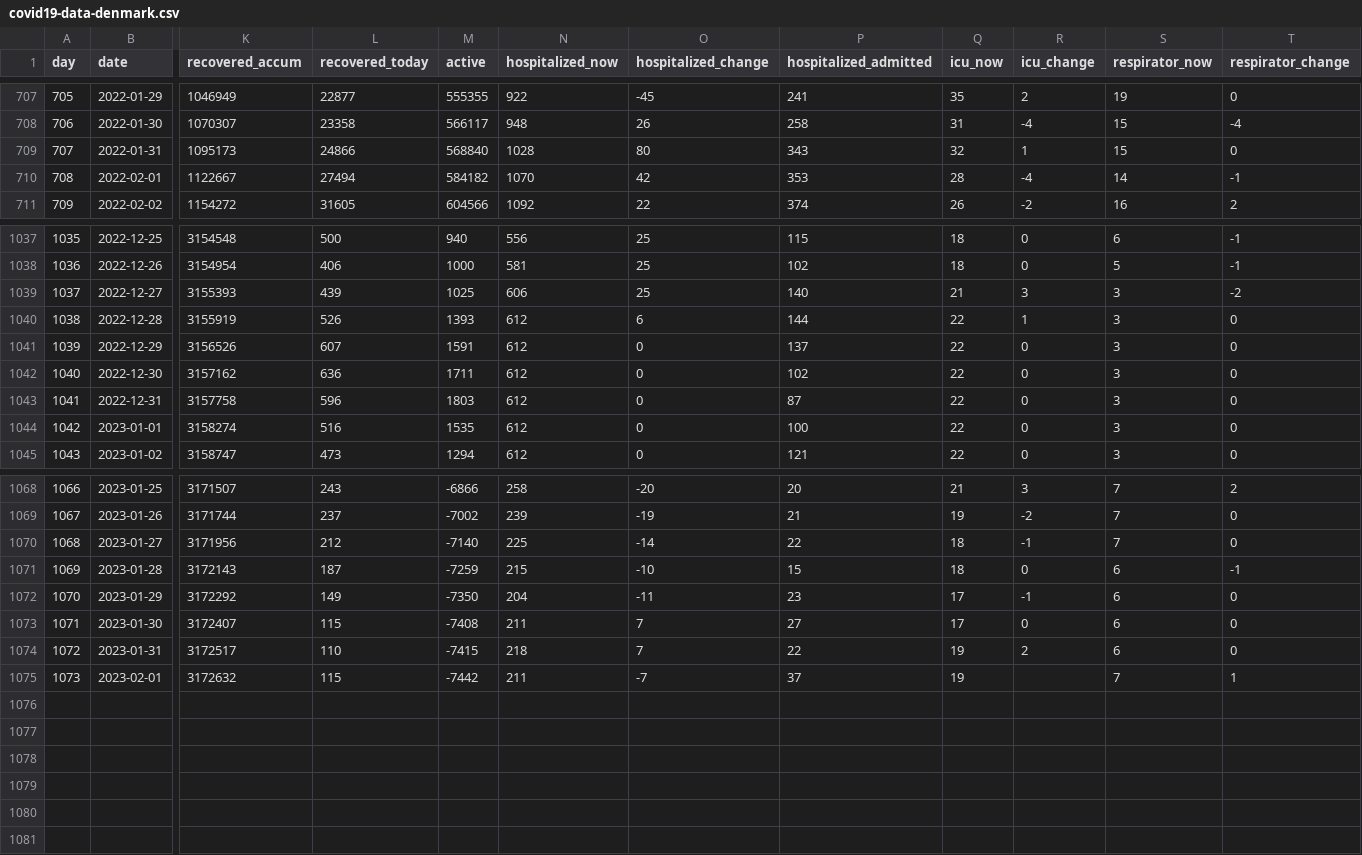
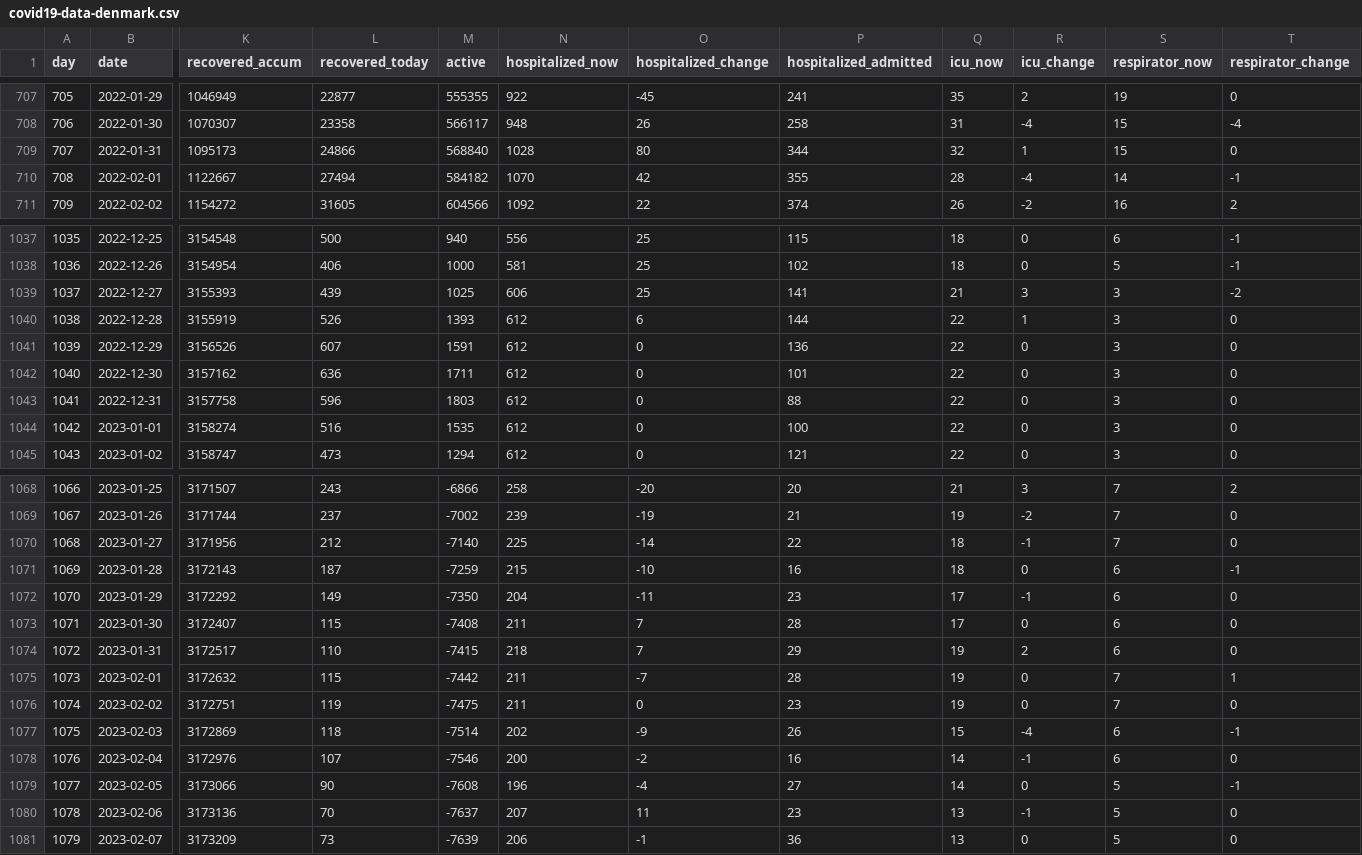
Before and after one commit to xidus/covid-19, a CSV file: covid19-data-denmark.csv, drawn as a sheet; only a part is shown, gaps mark what is left out; rows hold the shown columns only; the diff covers the shown part only; the diff names each change by its address in the sheet, - before the commit and + after, or states it on an @@ line.

```diff
--- a/covid19-data-denmark.csv
+++ b/covid19-data-denmark.csv
-P709 (hospitalized_admitted): 343
+P709 (hospitalized_admitted): 344
-P710 (hospitalized_admitted): 353
+P710 (hospitalized_admitted): 355
-P1039 (hospitalized_admitted): 140
+P1039 (hospitalized_admitted): 141
-P1041 (hospitalized_admitted): 137
+P1041 (hospitalized_admitted): 136
-P1042 (hospitalized_admitted): 102
+P1042 (hospitalized_admitted): 101
-P1043 (hospitalized_admitted): 87
+P1043 (hospitalized_admitted): 88
-P1071 (hospitalized_admitted): 15
+P1071 (hospitalized_admitted): 16
-P1073 (hospitalized_admitted): 27
+P1073 (hospitalized_admitted): 28
-P1074 (hospitalized_admitted): 22
+P1074 (hospitalized_admitted): 29
-P1075 (hospitalized_admitted): 37
+P1075 (hospitalized_admitted): 28
-R1075 (icu_change): (empty)
+R1075 (icu_change): 0
+row 1076: 1074 | 2023-02-02 | 3172751 | 119 | -7475 | 211 | 0 | 23 | 19 | 0 | 7 | 0
+row 1077: 1075 | 2023-02-03 | 3172869 | 118 | -7514 | 202 | -9 | 26 | 15 | -4 | 6 | -1
+row 1078: 1076 | 2023-02-04 | 3172976 | 107 | -7546 | 200 | -2 | 16 | 14 | -1 | 6 | 0
+row 1079: 1077 | 2023-02-05 | 3173066 | 90 | -7608 | 196 | -4 | 27 | 14 | 0 | 5 | -1
+row 1080: 1078 | 2023-02-06 | 3173136 | 70 | -7637 | 207 | 11 | 23 | 13 | -1 | 5 | 0
+row 1081: 1079 | 2023-02-07 | 3173209 | 73 | -7639 | 206 | -1 | 36 | 13 | 0 | 5 | 0
```
Also changed, not shown: 3 edited cells elsewhere in this file, 1 other file.
